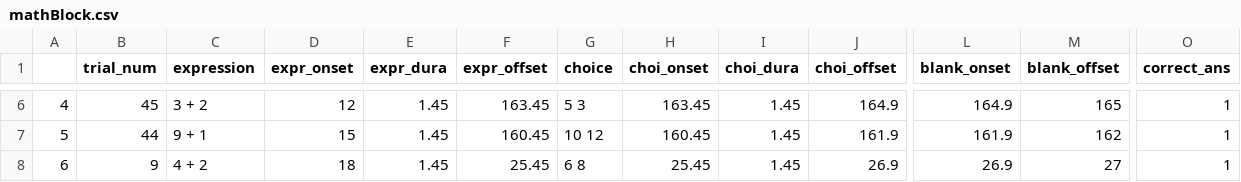
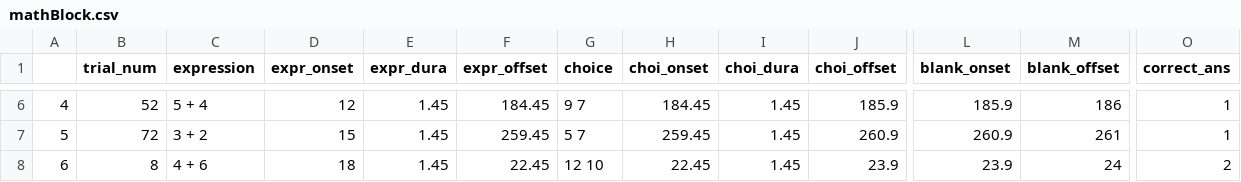
Before and after one commit to ravenswallace/Task-Battery, a CSV file: Tasks/taskScripts/resources/Maths_Task/math_blocks/mathBlock.csv, drawn as a sheet; only a part is shown, gaps mark what is left out; the diff covers the shown part only; the diff names each change by its address in the sheet, - before the commit and + after, or states it on an @@ line.

```diff
--- a/Tasks/taskScripts/resources/Maths_Task/math_blocks/mathBlock.csv
+++ b/Tasks/taskScripts/resources/Maths_Task/math_blocks/mathBlock.csv
-B6 (trial_num): 45
+B6 (trial_num): 52
-C6 (expression): 3 + 2
+C6 (expression): 5 + 4
-F6 (expr_offset): 163.45
+F6 (expr_offset): 184.45
-G6 (choice): 5 3
+G6 (choice): 9 7
-H6 (choi_onset): 163.45
+H6 (choi_onset): 184.45
-J6 (choi_offset): 164.9
+J6 (choi_offset): 185.9
-L6 (blank_onset): 164.9
+L6 (blank_onset): 185.9
-M6 (blank_offset): 165
+M6 (blank_offset): 186
-B7 (trial_num): 44
+B7 (trial_num): 72
-C7 (expression): 9 + 1
+C7 (expression): 3 + 2
-F7 (expr_offset): 160.45
+F7 (expr_offset): 259.45
-G7 (choice): 10 12
+G7 (choice): 5 7
-H7 (choi_onset): 160.45
+H7 (choi_onset): 259.45
-J7 (choi_offset): 161.9
+J7 (choi_offset): 260.9
-L7 (blank_onset): 161.9
+L7 (blank_onset): 260.9
-M7 (blank_offset): 162
+M7 (blank_offset): 261
-B8 (trial_num): 9
+B8 (trial_num): 8
-C8 (expression): 4 + 2
+C8 (expression): 4 + 6
-F8 (expr_offset): 25.45
+F8 (expr_offset): 22.45
-G8 (choice): 6 8
+G8 (choice): 12 10
-H8 (choi_onset): 25.45
+H8 (choi_onset): 22.45
-J8 (choi_offset): 26.9
+J8 (choi_offset): 23.9
-L8 (blank_onset): 26.9
+L8 (blank_onset): 23.9
-M8 (blank_offset): 27
+M8 (blank_offset): 24
-O8 (correct_ans): 1
+O8 (correct_ans): 2
```
Also changed, not shown: 173 edited cells elsewhere in this file, 3 other files.
